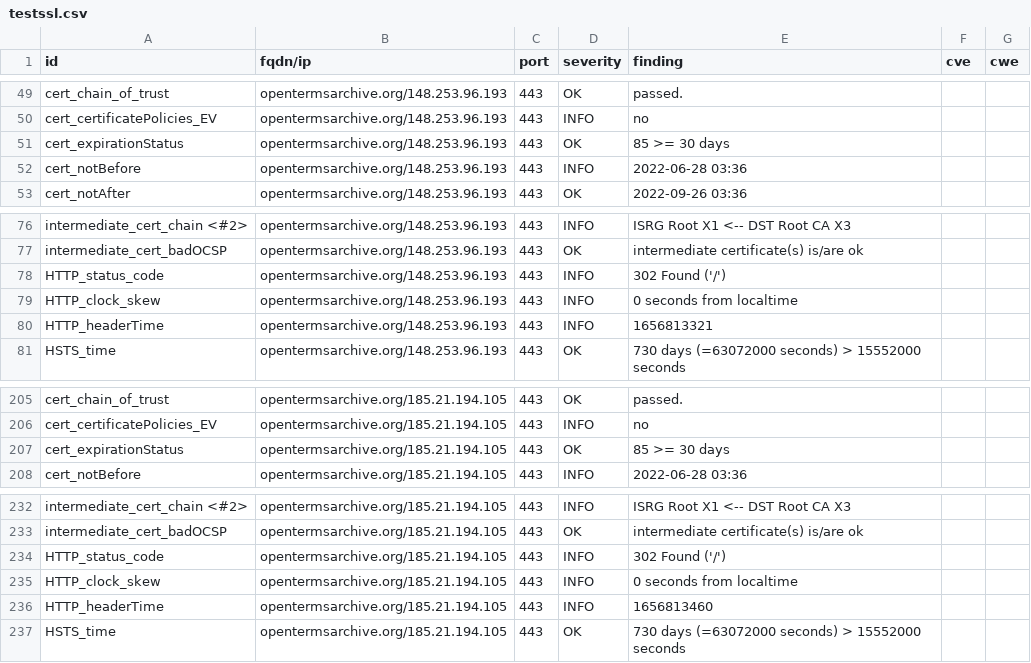
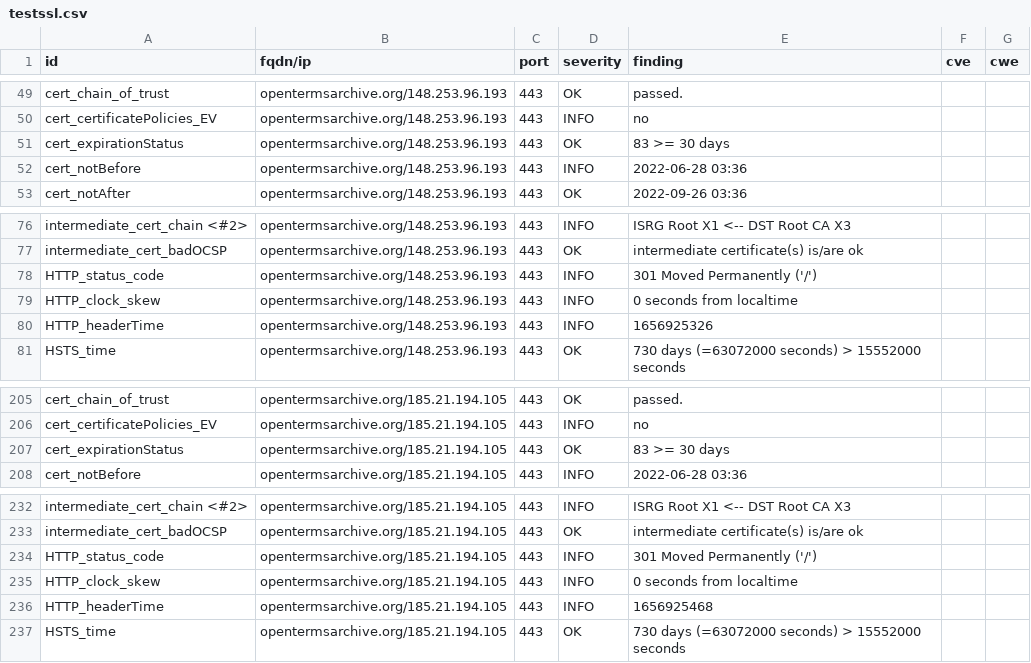
Before and after one commit to OpenTermsArchive/dashlord, a CSV file: results/aHR0cHM6Ly9vcGVudGVybXNhcmNoaXZlLm9yZy9mcg==/testssl.csv, drawn as a sheet; only a part is shown, gaps mark what is left out.

```diff
--- a/results/aHR0cHM6Ly9vcGVudGVybXNhcmNoaXZlLm9yZy9mcg==/testssl.csv
+++ b/results/aHR0cHM6Ly9vcGVudGVybXNhcmNoaXZlLm9yZy9mcg==/testssl.csv
@@ -50,3 +50,3 @@
 "cert_certificatePolicies_EV","opentermsarchive.org/148.253.96.193","443","INFO","no","",""
-"cert_expirationStatus","opentermsarchive.org/148.253.96.193","443","OK","85 >= 30 days","",""
+"cert_expirationStatus","opentermsarchive.org/148.253.96.193","443","OK","83 >= 30 days","",""
 "cert_notBefore","opentermsarchive.org/148.253.96.193","443","INFO","2022-06-28 03:36","",""
@@ -77,5 +77,5 @@
 "intermediate_cert_badOCSP","opentermsarchive.org/148.253.96.193","443","OK","intermediate certificate(s) is/are ok","",""
-"HTTP_status_code","opentermsarchive.org/148.253.96.193","443","INFO","302 Found ('/')","",""
+"HTTP_status_code","opentermsarchive.org/148.253.96.193","443","INFO","301 Moved Permanently ('/')","",""
 "HTTP_clock_skew","opentermsarchive.org/148.253.96.193","443","INFO","0 seconds from localtime","",""
-"HTTP_headerTime","opentermsarchive.org/148.253.96.193","443","INFO","1656813321","",""
+"HTTP_headerTime","opentermsarchive.org/148.253.96.193","443","INFO","1656925326","",""
 "HSTS_time","opentermsarchive.org/148.253.96.193","443","OK","730 days (=63072000 seconds) > 15552000 seconds","",""
@@ -206,3 +206,3 @@
 "cert_certificatePolicies_EV","opentermsarchive.org/185.21.194.105","443","INFO","no","",""
-"cert_expirationStatus","opentermsarchive.org/185.21.194.105","443","OK","85 >= 30 days","",""
+"cert_expirationStatus","opentermsarchive.org/185.21.194.105","443","OK","83 >= 30 days","",""
 "cert_notBefore","opentermsarchive.org/185.21.194.105","443","INFO","2022-06-28 03:36","",""
@@ -233,5 +233,5 @@
 "intermediate_cert_badOCSP","opentermsarchive.org/185.21.194.105","443","OK","intermediate certificate(s) is/are ok","",""
-"HTTP_status_code","opentermsarchive.org/185.21.194.105","443","INFO","302 Found ('/')","",""
+"HTTP_status_code","opentermsarchive.org/185.21.194.105","443","INFO","301 Moved Permanently ('/')","",""
 "HTTP_clock_skew","opentermsarchive.org/185.21.194.105","443","INFO","0 seconds from localtime","",""
-"HTTP_headerTime","opentermsarchive.org/185.21.194.105","443","INFO","1656813460","",""
+"HTTP_headerTime","opentermsarchive.org/185.21.194.105","443","INFO","1656925468","",""
 "HSTS_time","opentermsarchive.org/185.21.194.105","443","OK","730 days (=63072000 seconds) > 15552000 seconds","",""
```
Also changed, not shown: 13 other files.
